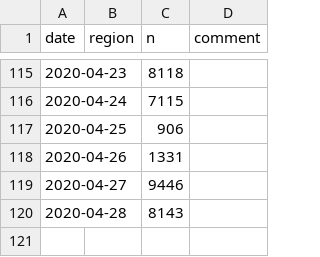
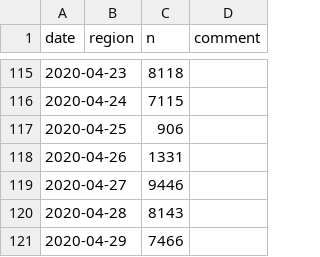
Before and after one commit to bildungsplanungZH/covid19_edu_mindsteps, a CSV file: base_data_IBE.csv, drawn as a sheet; only a part is shown, gaps mark what is left out.

Commit message:
Update base_data_IBE.csv

```diff
--- a/base_data_IBE.csv
+++ b/base_data_IBE.csv
@@ -120 +120,2 @@ date,region,n,comment
 2020-04-28,  ,8143,
+2020-04-29,  ,7466,
```
